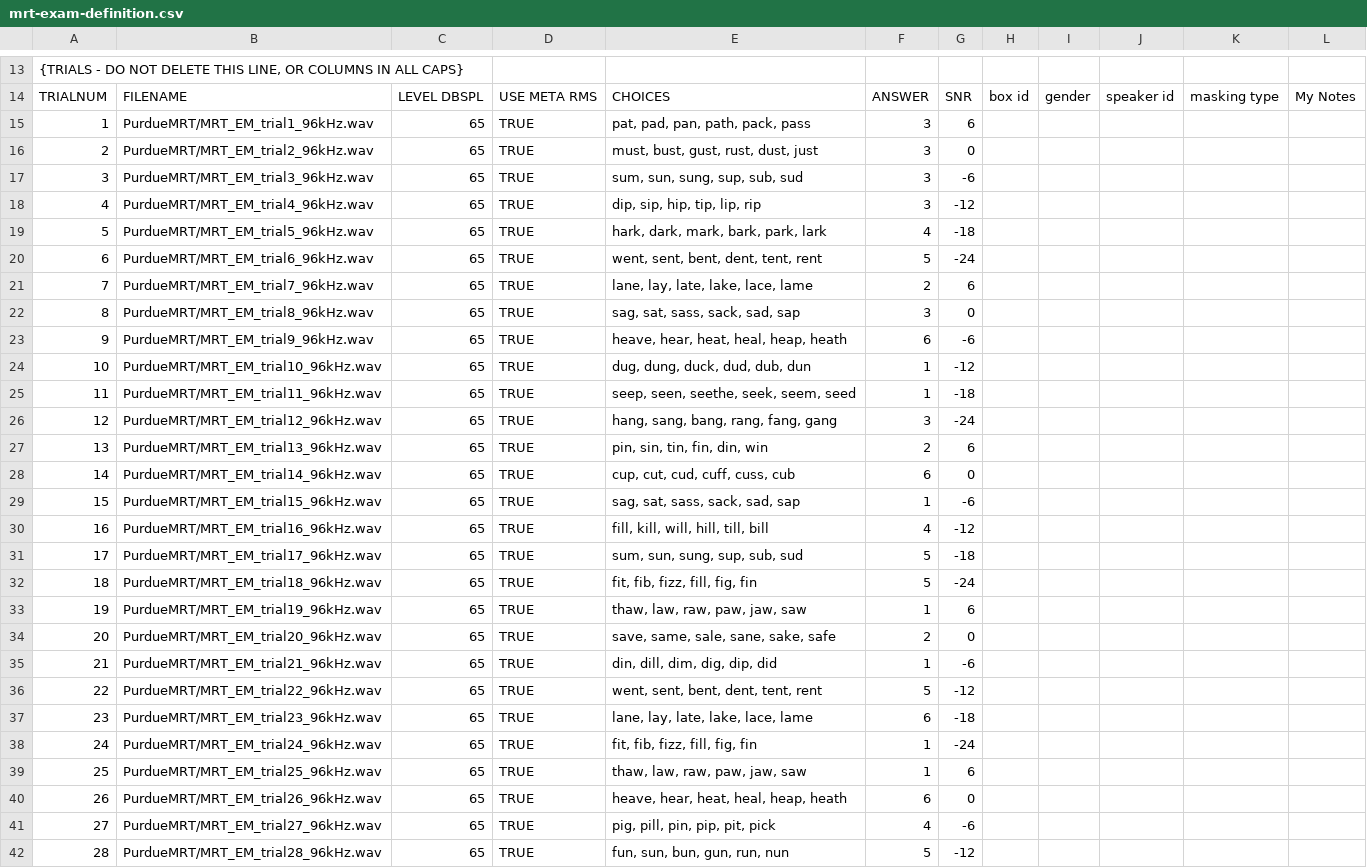
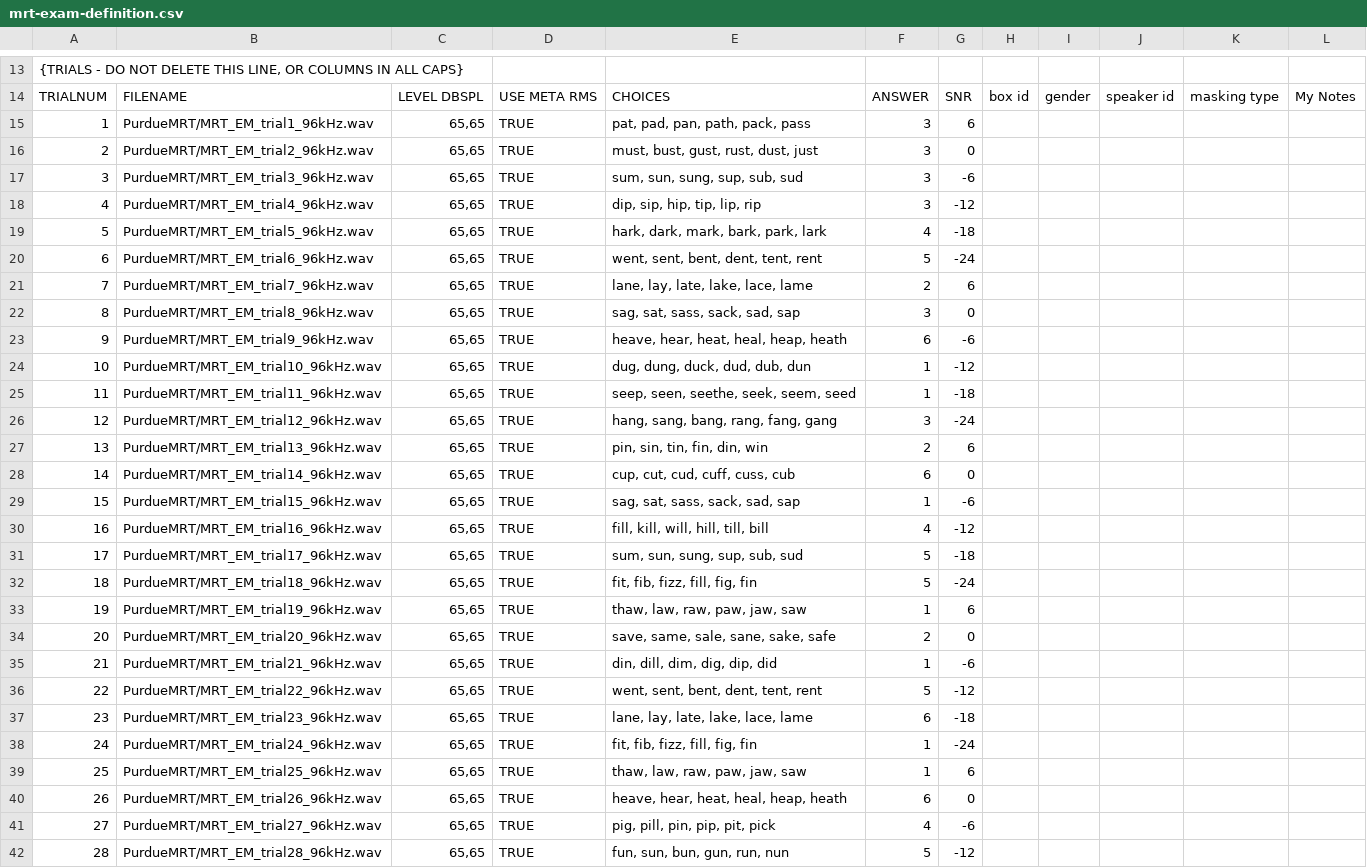
Before and after one commit to OpenHearing/TabSINT, a CSV file: src/assets/protocols/purdue-shakedown/mrt-exam-definition.csv, drawn as a sheet; only a part is shown, gaps mark what is left out; the diff covers the shown part only; the diff names each change by its address in the sheet, - before the commit and + after, or states it on an @@ line.

Commit message:
updating mrt protocols

```diff
--- a/src/assets/protocols/purdue-shakedown/mrt-exam-definition.csv
+++ b/src/assets/protocols/purdue-shakedown/mrt-exam-definition.csv
-C15:C42: 65
+C15:C42: 65,65
```
Also changed, not shown: 44 edited cells elsewhere in this file, 2 other files.
